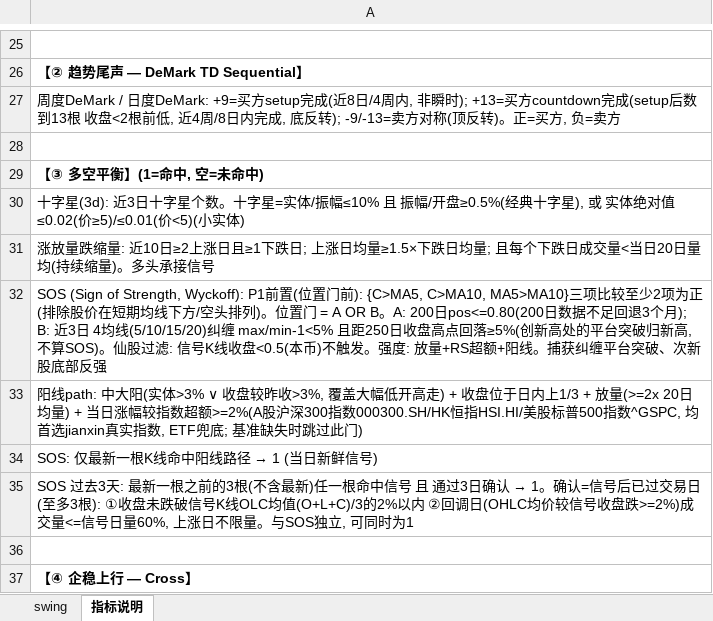
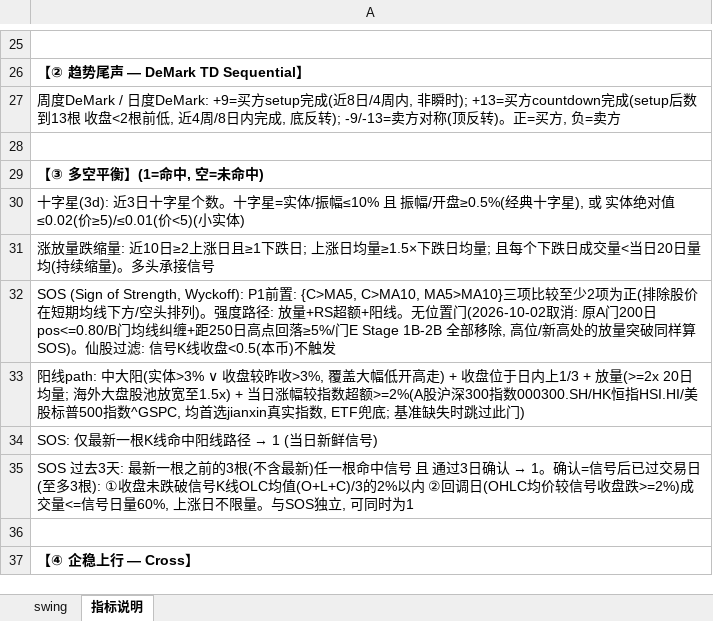
Before and after one commit to jibom/swing-pattern, an Excel workbook: A_Swing_Pattern.xlsx, sheet 指标说明, drawn as a sheet; only a part is shown, gaps mark what is left out; values as stored, in another font and other column widths than the file's, no borders; the diff names each change by its address in the sheet, - before the commit and + after, or states it on an @@ line.

```diff
--- a/A_Swing_Pattern.xlsx (sheet 指标说明)
+++ b/A_Swing_Pattern.xlsx (sheet 指标说明)
-A32: …Wyckoff): P1前置(位置门前): {C>MA5, C>MA10, MA5>MA10}三项比较至少2项为正(排除股价在短期均线下方/空头排列)。位置门 = A OR B。A: 200日pos<=0.80(200日数据不足回退3个月); B: 近3日 4均线(5/10/15/20)纠缠 max/min-1<5% 且距250日收盘高点回落≥5%(创新高处的平台突破归新高, 不算SOS)。仙股过滤: 信号K线收盘<0.5(本币)不触发。强度: 放量+RS超额+阳线。捕获纠缠平台突破、次新股底部反强
+A32: …Wyckoff): P1前置: {C>MA5, C>MA10, MA5>MA10}三项比较至少2项为正(排除股价在短期均线下方/空头排列)。强度路径: 放量+RS超额+阳线。无位置门(2026-10-02取消: 原A门200日pos<=0.80/B门均线纠缠+距250日高点回落≥5%/门E Stage 1B-2B 全部移除, 高位/新高处的放量突破同样算SOS)。仙股过滤: 信号K线收盘<0.5(本币)不触发
-A33: …20日均量) + 当日涨…
+A33: …20日均量; 海外大盘股池放宽至1.5x) + 当日涨…
```
Also changed, not shown: sheet swing, ETF_Swing_Pattern.xlsx, HK_Swing_Pattern.xlsx, 1 other file.
